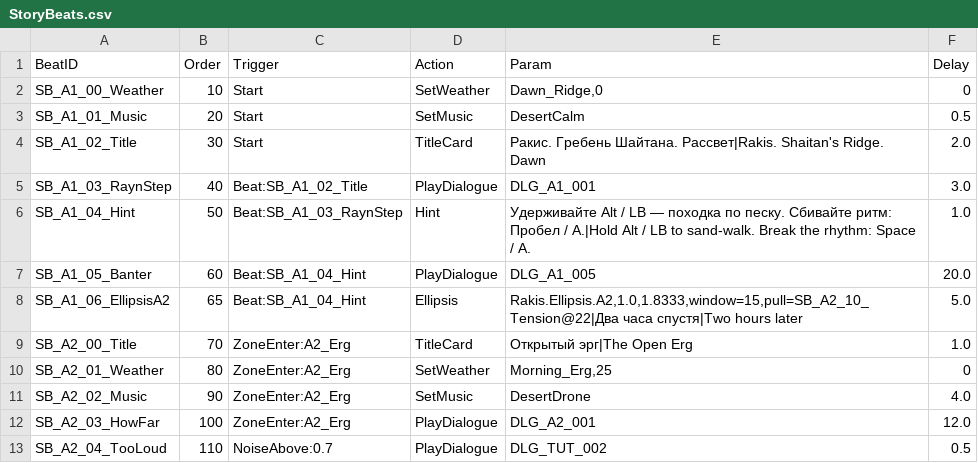
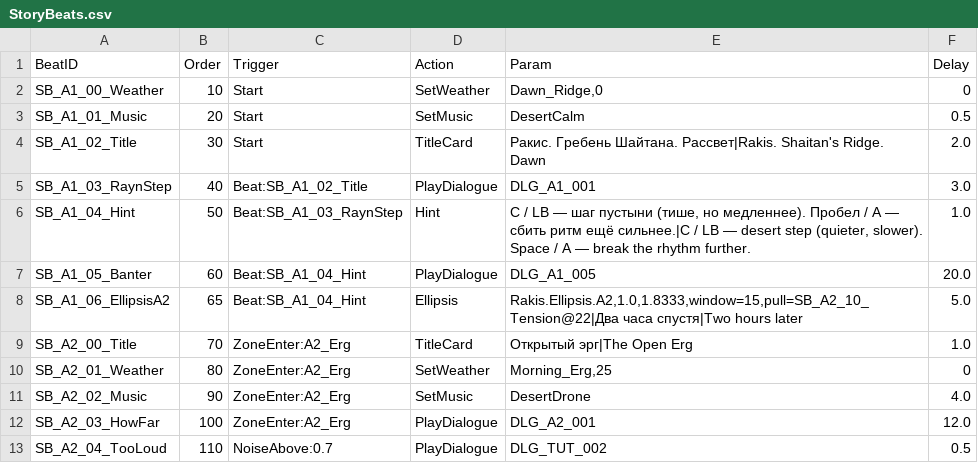
Before and after one commit to kenjaweallangels-gif/proj, a CSV file: Content/Rakis/Data/StoryBeats.csv, drawn as a sheet; only a part is shown.

```diff
--- a/Content/Rakis/Data/StoryBeats.csv
+++ b/Content/Rakis/Data/StoryBeats.csv
@@ -5,3 +5,3 @@ SB_A1_02_Title,30,Start,TitleCard,Ракис. Гребень Шайтана. Р
 SB_A1_03_RaynStep,40,Beat:SB_A1_02_Title,PlayDialogue,DLG_A1_001,3.0
-SB_A1_04_Hint,50,Beat:SB_A1_03_RaynStep,Hint,Удерживайте Alt / LB — походка по песку. Сбивайте ритм: Пробел / A.|Hold Alt / LB to sand-walk. Break the rhythm: Space / A.,1.0
+SB_A1_04_Hint,50,Beat:SB_A1_03_RaynStep,Hint,"C / LB — шаг пустыни (тише, но медленнее). Пробел / A — сбить ритм ещё сильнее.|C / LB — desert step (quieter, slower). Space / A — break the rhythm further.",1.0
 SB_A1_05_Banter,60,Beat:SB_A1_04_Hint,PlayDialogue,DLG_A1_005,20.0
```
Also changed, not shown: 4 other files.
